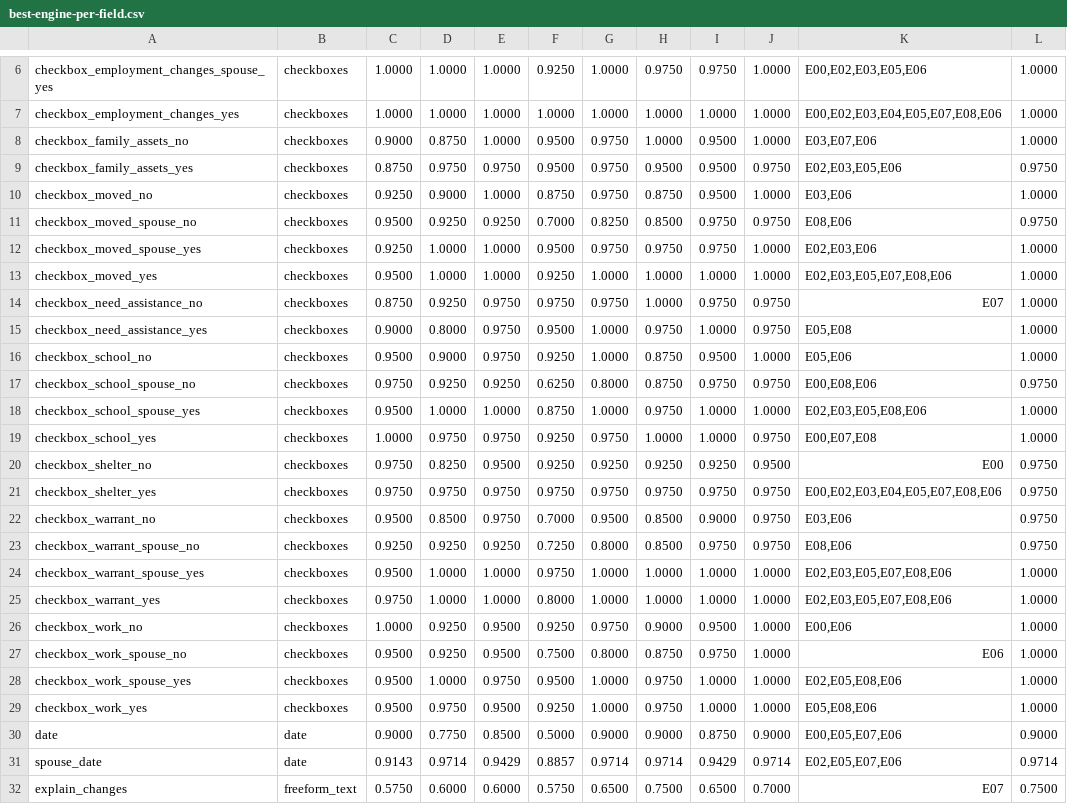
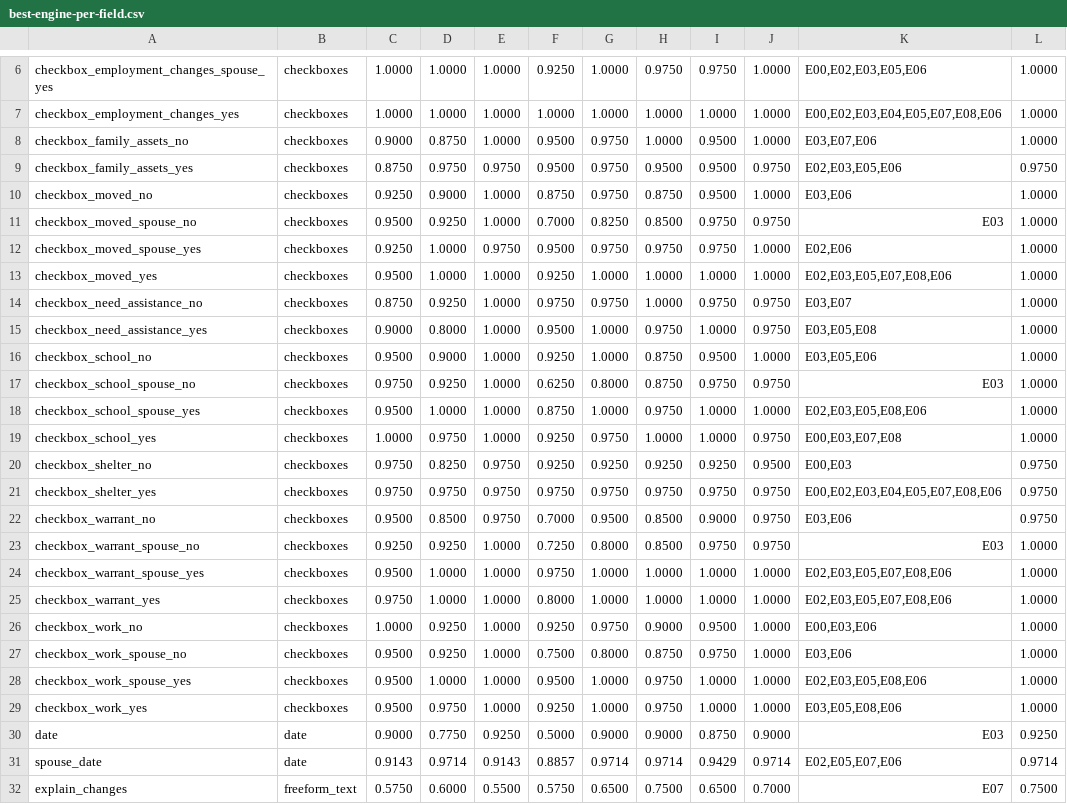
Before and after one commit to bcgov/ai-adoption-document-intelligence, a CSV file: experiments/results/report/data/best-engine-per-field.csv, drawn as a sheet; only a part is shown, gaps mark what is left out; the diff covers the shown part only.

```diff
--- a/experiments/results/report/data/best-engine-per-field.csv
+++ b/experiments/results/report/data/best-engine-per-field.csv
@@ -10,23 +10,23 @@ checkbox_family_assets_yes,checkboxes,0.8750,0.9750,0.9750,0.9500,0.9750,0.9500,
 checkbox_moved_no,checkboxes,0.9250,0.9000,1.0000,0.8750,0.9750,0.8750,0.9500,1.0000,"E03,E06",1.0000
-checkbox_moved_spouse_no,checkboxes,0.9500,0.9250,0.9250,0.7000,0.8250,0.8500,0.9750,0.9750,"E08,E06",0.9750
-checkbox_moved_spouse_yes,checkboxes,0.9250,1.0000,1.0000,0.9500,0.9750,0.9750,0.9750,1.0000,"E02,E03,E06",1.0000
+checkbox_moved_spouse_no,checkboxes,0.9500,0.9250,1.0000,0.7000,0.8250,0.8500,0.9750,0.9750,E03,1.0000
+checkbox_moved_spouse_yes,checkboxes,0.9250,1.0000,0.9750,0.9500,0.9750,0.9750,0.9750,1.0000,"E02,E06",1.0000
 checkbox_moved_yes,checkboxes,0.9500,1.0000,1.0000,0.9250,1.0000,1.0000,1.0000,1.0000,"E02,E03,E05,E07,E08,E06",1.0000
-checkbox_need_assistance_no,checkboxes,0.8750,0.9250,0.9750,0.9750,0.9750,1.0000,0.9750,0.9750,E07,1.0000
-checkbox_need_assistance_yes,checkboxes,0.9000,0.8000,0.9750,0.9500,1.0000,0.9750,1.0000,0.9750,"E05,E08",1.0000
-checkbox_school_no,checkboxes,0.9500,0.9000,0.9750,0.9250,1.0000,0.8750,0.9500,1.0000,"E05,E06",1.0000
-checkbox_school_spouse_no,checkboxes,0.9750,0.9250,0.9250,0.6250,0.8000,0.8750,0.9750,0.9750,"E00,E08,E06",0.9750
+checkbox_need_assistance_no,checkboxes,0.8750,0.9250,1.0000,0.9750,0.9750,1.0000,0.9750,0.9750,"E03,E07",1.0000
+checkbox_need_assistance_yes,checkboxes,0.9000,0.8000,1.0000,0.9500,1.0000,0.9750,1.0000,0.9750,"E03,E05,E08",1.0000
+checkbox_school_no,checkboxes,0.9500,0.9000,1.0000,0.9250,1.0000,0.8750,0.9500,1.0000,"E03,E05,E06",1.0000
+checkbox_school_spouse_no,checkboxes,0.9750,0.9250,1.0000,0.6250,0.8000,0.8750,0.9750,0.9750,E03,1.0000
 checkbox_school_spouse_yes,checkboxes,0.9500,1.0000,1.0000,0.8750,1.0000,0.9750,1.0000,1.0000,"E02,E03,E05,E08,E06",1.0000
-checkbox_school_yes,checkboxes,1.0000,0.9750,0.9750,0.9250,0.9750,1.0000,1.0000,0.9750,"E00,E07,E08",1.0000
-checkbox_shelter_no,checkboxes,0.9750,0.8250,0.9500,0.9250,0.9250,0.9250,0.9250,0.9500,E00,0.9750
+checkbox_school_yes,checkboxes,1.0000,0.9750,1.0000,0.9250,0.9750,1.0000,1.0000,0.9750,"E00,E03,E07,E08",1.0000
+checkbox_shelter_no,checkboxes,0.9750,0.8250,0.9750,0.9250,0.9250,0.9250,0.9250,0.9500,"E00,E03",0.9750
 checkbox_shelter_yes,checkboxes,0.9750,0.9750,0.9750,0.9750,0.9750,0.9750,0.9750,0.9750,"E00,E02,E03,E04,E05,E07,E08,E06",0.9750
 checkbox_warrant_no,checkboxes,0.9500,0.8500,0.9750,0.7000,0.9500,0.8500,0.9000,0.9750,"E03,E06",0.9750
-checkbox_warrant_spouse_no,checkboxes,0.9250,0.9250,0.9250,0.7250,0.8000,0.8500,0.9750,0.9750,"E08,E06",0.9750
+checkbox_warrant_spouse_no,checkboxes,0.9250,0.9250,1.0000,0.7250,0.8000,0.8500,0.9750,0.9750,E03,1.0000
 checkbox_warrant_spouse_yes,checkboxes,0.9500,1.0000,1.0000,0.9750,1.0000,1.0000,1.0000,1.0000,"E02,E03,E05,E07,E08,E06",1.0000
 checkbox_warrant_yes,checkboxes,0.9750,1.0000,1.0000,0.8000,1.0000,1.0000,1.0000,1.0000,"E02,E03,E05,E07,E08,E06",1.0000
-checkbox_work_no,checkboxes,1.0000,0.9250,0.9500,0.9250,0.9750,0.9000,0.9500,1.0000,"E00,E06",1.0000
-checkbox_work_spouse_no,checkboxes,0.9500,0.9250,0.9500,0.7500,0.8000,0.8750,0.9750,1.0000,E06,1.0000
-checkbox_work_spouse_yes,checkboxes,0.9500,1.0000,0.9750,0.9500,1.0000,0.9750,1.0000,1.0000,"E02,E05,E08,E06",1.0000
-checkbox_work_yes,checkboxes,0.9500,0.9750,0.9500,0.9250,1.0000,0.9750,1.0000,1.0000,"E05,E08,E06",1.0000
-date,date,0.9000,0.7750,0.8500,0.5000,0.9000,0.9000,0.8750,0.9000,"E00,E05,E07,E06",0.9000
-spouse_date,date,0.9143,0.9714,0.9429,0.8857,0.9714,0.9714,0.9429,0.9714,"E02,E05,E07,E06",0.9714
-explain_changes,freeform_text,0.5750,0.6000,0.6000,0.5750,0.6500,0.7500,0.6500,0.7000,E07,0.7500
+checkbox_work_no,checkboxes,1.0000,0.9250,1.0000,0.9250,0.9750,0.9000,0.9500,1.0000,"E00,E03,E06",1.0000
+checkbox_work_spouse_no,checkboxes,0.9500,0.9250,1.0000,0.7500,0.8000,0.8750,0.9750,1.0000,"E03,E06",1.0000
+checkbox_work_spouse_yes,checkboxes,0.9500,1.0000,1.0000,0.9500,1.0000,0.9750,1.0000,1.0000,"E02,E03,E05,E08,E06",1.0000
+checkbox_work_yes,checkboxes,0.9500,0.9750,1.0000,0.9250,1.0000,0.9750,1.0000,1.0000,"E03,E05,E08,E06",1.0000
+date,date,0.9000,0.7750,0.9250,0.5000,0.9000,0.9000,0.8750,0.9000,E03,0.9250
+spouse_date,date,0.9143,0.9714,0.9143,0.8857,0.9714,0.9714,0.9429,0.9714,"E02,E05,E07,E06",0.9714
+explain_changes,freeform_text,0.5750,0.6000,0.5500,0.5750,0.6500,0.7500,0.6500,0.7000,E07,0.7500
```
Also changed, not shown: 59 edited cells elsewhere in this file, experiments/results/report/data/aggregate-metrics.csv, experiments/results/report/data/per-category-accuracy.csv, 8 other files.
